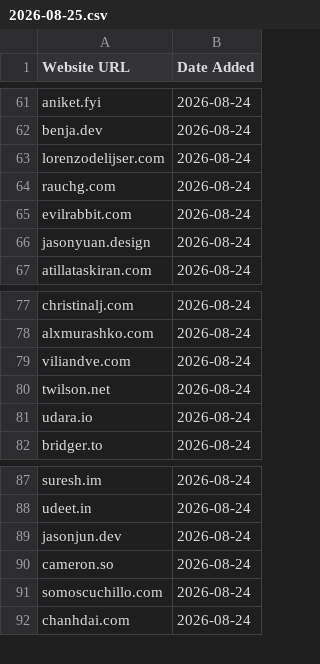
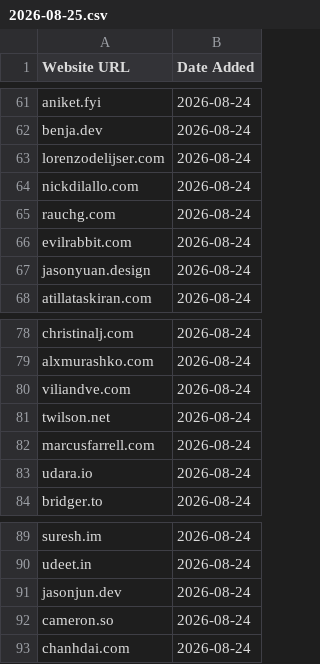
Before and after one commit to omyvnss/adfolio-clone, a CSV file: data/history/2026-08-25.csv, drawn as a sheet; only a part is shown, gaps mark what is left out; removed rows and columns are numbered as before the commit, all else as after; the diff names each change by its address in the sheet, - before the commit and + after, or states it on an @@ line.

```diff
--- a/data/history/2026-08-25.csv
+++ b/data/history/2026-08-25.csv
+row 64: nickdilallo.com | 2026-08-24
+row 82: marcusfarrell.com | 2026-08-24
-row 91: somoscuchillo.com | 2026-08-24
```
Also changed, not shown: data/sites.csv, 1 other file.
